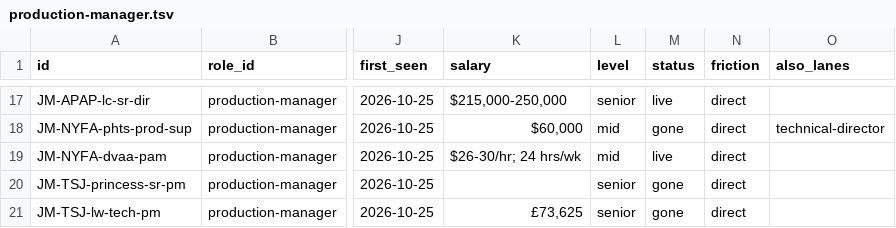
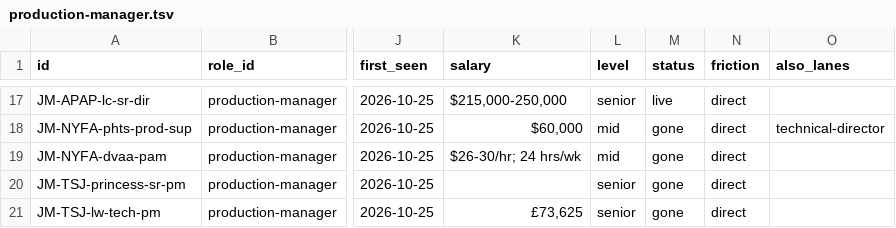
Before and after one commit to mawizorek/ClickUp_apps, a TSV file: routines/job-market-state/production-manager.tsv, drawn as a sheet; only a part is shown, gaps mark what is left out; the diff covers the shown part only; the diff names each change by its address in the sheet, - before the commit and + after, or states it on an @@ line.

Commit message:
data(job-market): 2026-11-14 10:56 ET — production-manager close-out fix, 41 live (DVAA gone; Convene dup dropped, OPS homes URL)

```diff
--- a/routines/job-market-state/production-manager.tsv
+++ b/routines/job-market-state/production-manager.tsv
-M19 (status): live
+M19 (status): gone
```
Also changed, not shown: 1 removed row elsewhere in this file.
